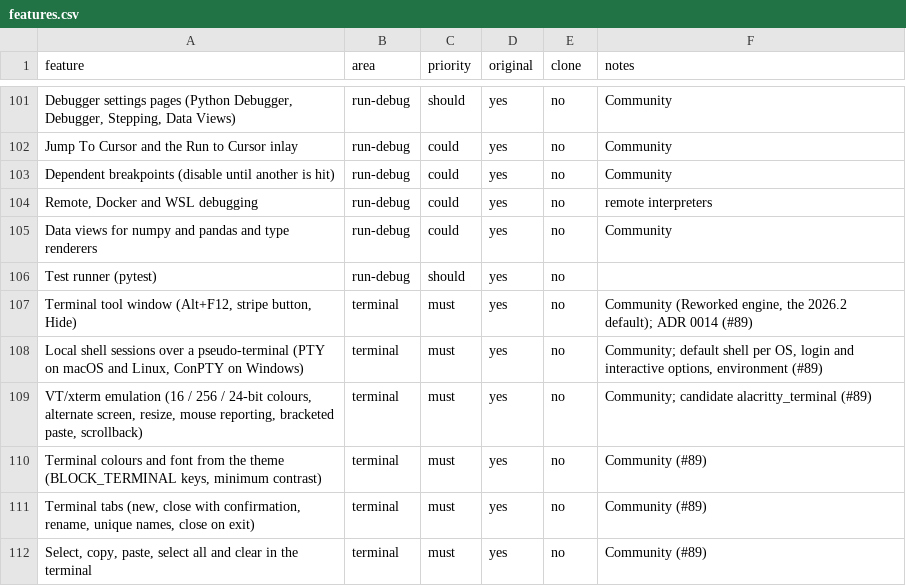
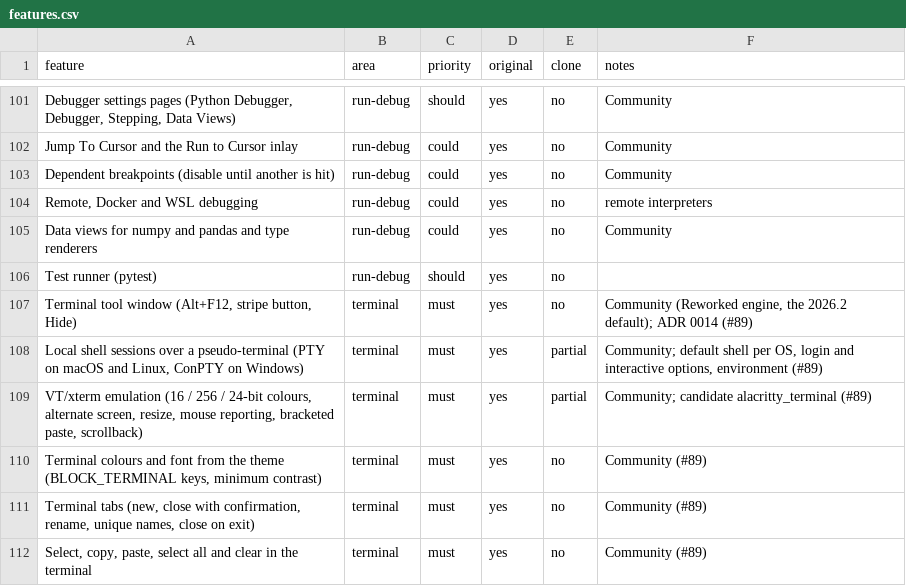
Before and after one commit to caVenikk/pyoxide-ide, a CSV file: replica/features.csv, drawn as a sheet; only a part is shown, gaps mark what is left out.

```diff
--- a/replica/features.csv
+++ b/replica/features.csv
@@ -107,4 +107,4 @@ Test runner (pytest),run-debug,should,yes,no,
 "Terminal tool window (Alt+F12, stripe button, Hide)",terminal,must,yes,no,"Community (Reworked engine, the 2026.2 default); ADR 0014 (#89)"
-"Local shell sessions over a pseudo-terminal (PTY on macOS and Linux, ConPTY on Windows)",terminal,must,yes,no,"Community; default shell per OS, login and interactive options, environment (#89)"
-"VT/xterm emulation (16 / 256 / 24-bit colours, alternate screen, resize, mouse reporting, bracketed paste, scrollback)",terminal,must,yes,no,Community; candidate alacritty_terminal (#89)
+"Local shell sessions over a pseudo-terminal (PTY on macOS and Linux, ConPTY on Windows)",terminal,must,yes,partial,"Community; default shell per OS, login and interactive options, environment (#89)"
+"VT/xterm emulation (16 / 256 / 24-bit colours, alternate screen, resize, mouse reporting, bracketed paste, scrollback)",terminal,must,yes,partial,Community; candidate alacritty_terminal (#89)
 "Terminal colours and font from the theme (BLOCK_TERMINAL keys, minimum contrast)",terminal,must,yes,no,Community (#89)
```
Also changed, not shown: 23 other files.
